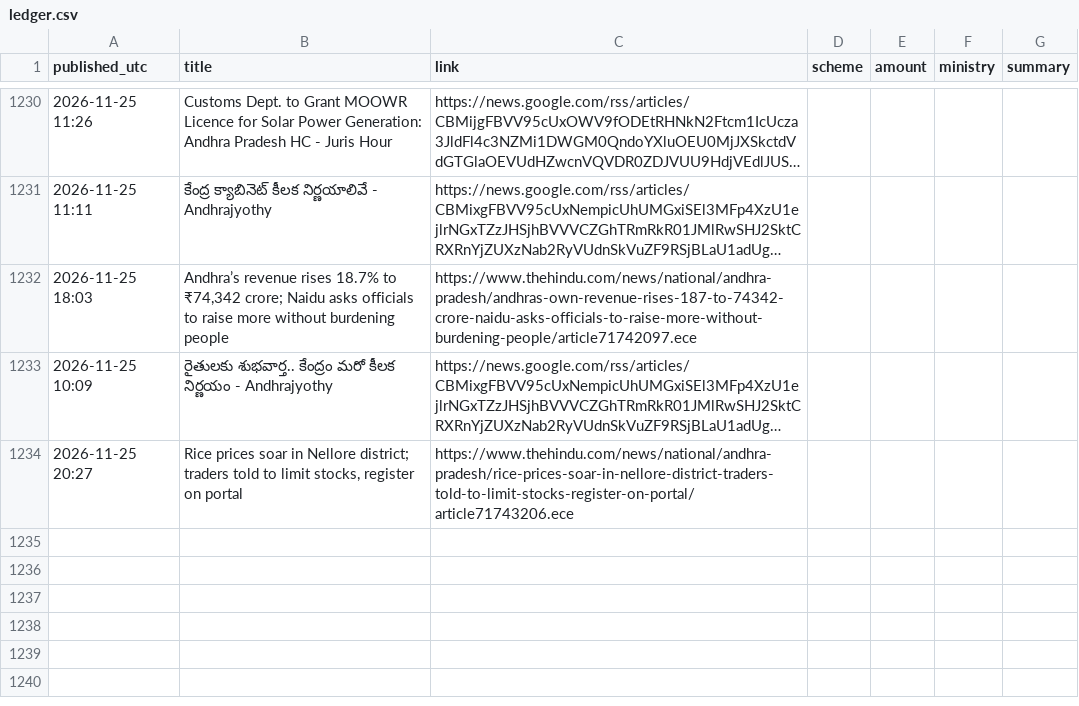
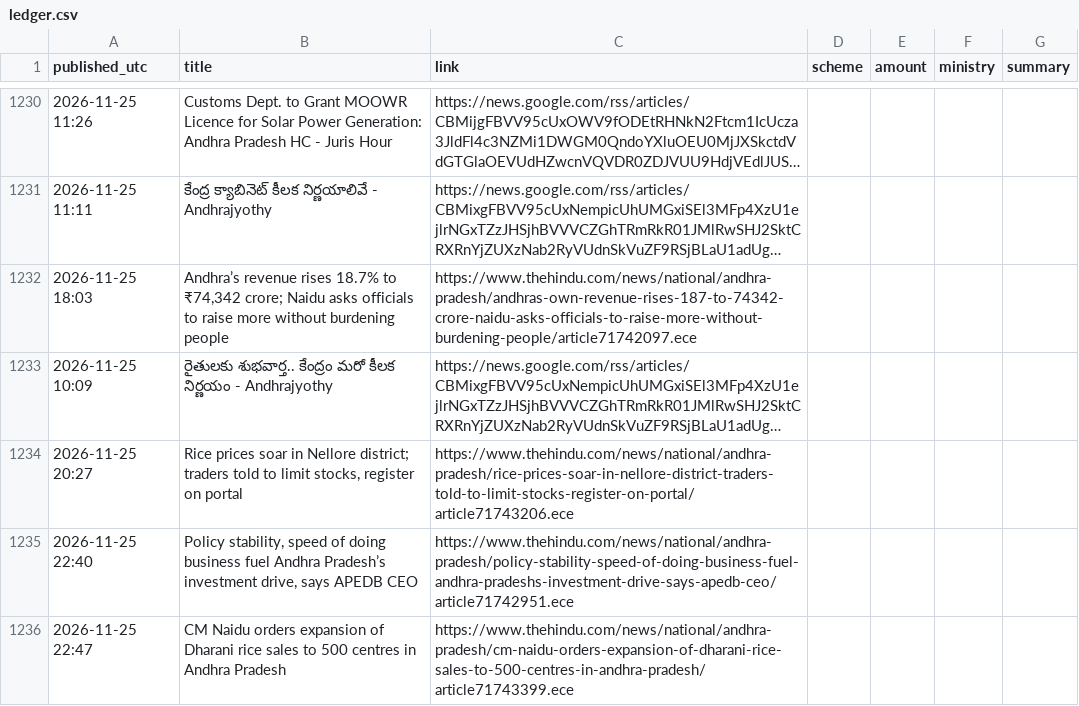
Before and after one commit to Yuvarajiitbbs/Central-Contributions-Tracker--AP, a CSV file: ledger.csv, drawn as a sheet; only a part is shown, gaps mark what is left out; long unchanged cells end in …; the diff names each change by its address in the sheet, - before the commit and + after, or states it on an @@ line.

```diff
--- a/ledger.csv
+++ b/ledger.csv
+row 1235: 2026-11-25 22:40 | Policy stability, speed of doing business fuel Andhra Pradesh’s investment drive, says APEDB CEO | https://www.thehindu.com/news/national/andhra-pradesh/policy-stability-speed-of-doing-business-fuel-andhra-pradeshs-investment-drive-says-apedb-ceo/article71742951.ece
+row 1236: 2026-11-25 22:47 | CM Naidu orders expansion of Dharani rice sales to 500 centres in Andhra Pradesh | https://www.thehindu.com/news/national/andhra-pradesh/cm-naidu-orders-expansion-of-dharani-rice-sales-to-500-centres-in-andhra-pradesh/article71743399.ece
```
Also changed, not shown: 1 other file.
